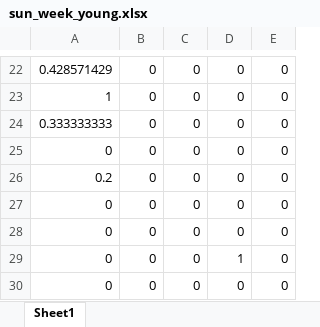
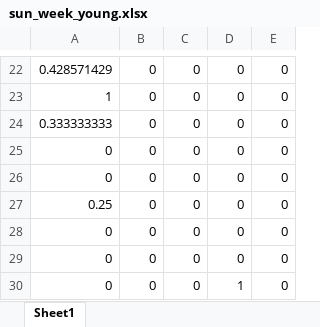
Before and after one commit to WJ-Lai/AccidentMission, an Excel workbook: 【小轮子】/【20180803】/sun_week_young.xlsx, sheet Sheet1, drawn as a sheet; only a part is shown, gaps mark what is left out; the shorter side is filled out with more unchanged rows; values as stored, in another font and other column widths than the file's, no borders; the diff names each change by its address in the sheet, - before the commit and + after, or states it on an @@ line.

```diff
--- a/【小轮子】/【20180803】/sun_week_young.xlsx (sheet Sheet1)
+++ b/【小轮子】/【20180803】/sun_week_young.xlsx (sheet Sheet1)
-A26: 0.2
+A26: 0
+row 27: 0.25 | 0 | 0 | 0 | 0
```
Also changed, not shown: 【小轮子】/【20180803】/rain_week_middle.xlsx, 【小轮子】/【20180803】/rain_week_old.xlsx, 19 other files.
